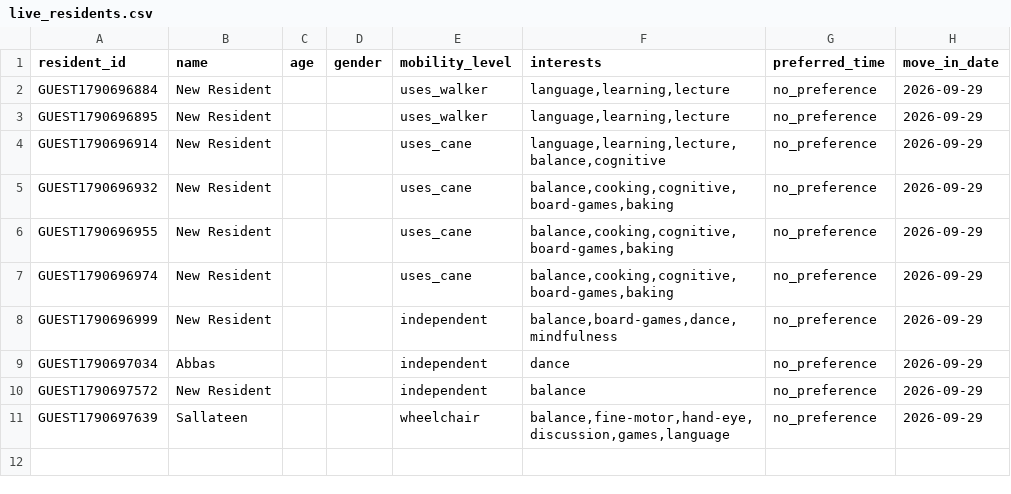
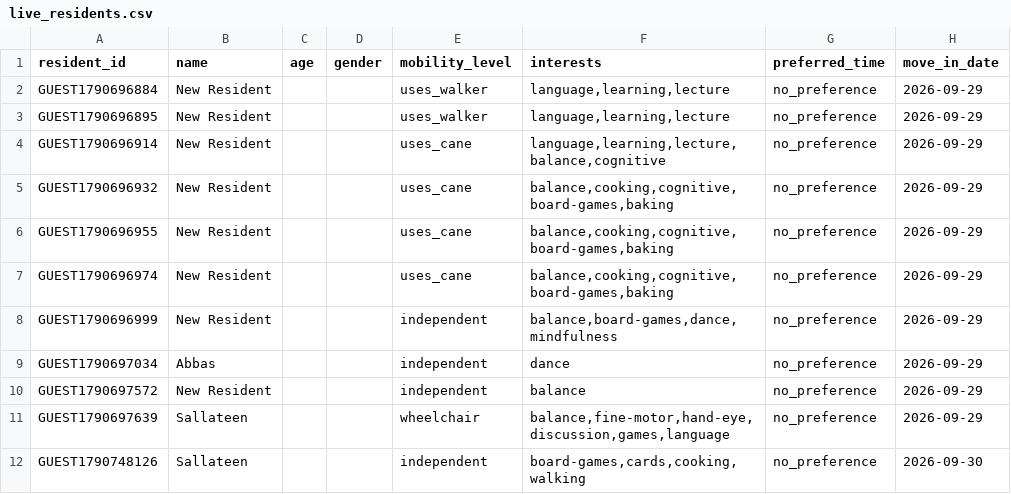
Before and after one commit to Abbas11222/Recommendation-Engine-v2, a CSV file: data/live_residents.csv, drawn as a sheet; the diff names each change by its address in the sheet, - before the commit and + after, or states it on an @@ line.

```diff
--- a/data/live_residents.csv
+++ b/data/live_residents.csv
+row 12: GUEST1790748126 | Sallateen |  |  | independent | board-games,cards,cooking,walking | no_preference | 2026-09-30
```
Also changed, not shown: data/live_implicit_events.csv, data/live_interactions.csv, 4 other files.
